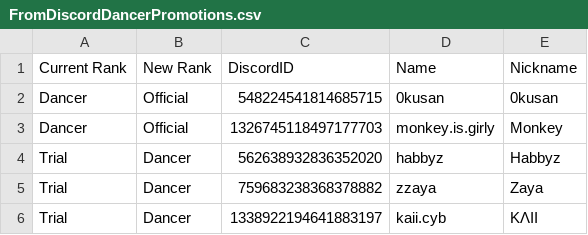
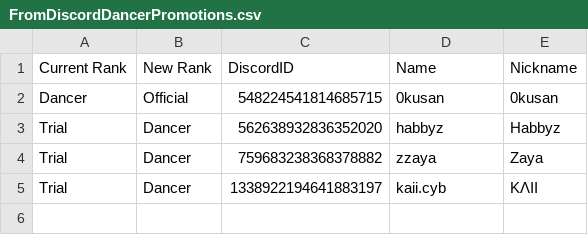
Before and after one commit to Club-Temptation/TempWorldPictures, a CSV file: web/FromDiscordDancerPromotions.csv, drawn as a sheet; the diff names each change by its address in the sheet, - before the commit and + after, or states it on an @@ line.

Commit message:
Update Data From Discord and Google Sheets

```diff
--- a/web/FromDiscordDancerPromotions.csv
+++ b/web/FromDiscordDancerPromotions.csv
-row 3: Dancer | Official | 1326745118497177703 | monkey.is.girly | Monkey
```
Also changed, not shown: web/dancers.csv, 2 other files.
